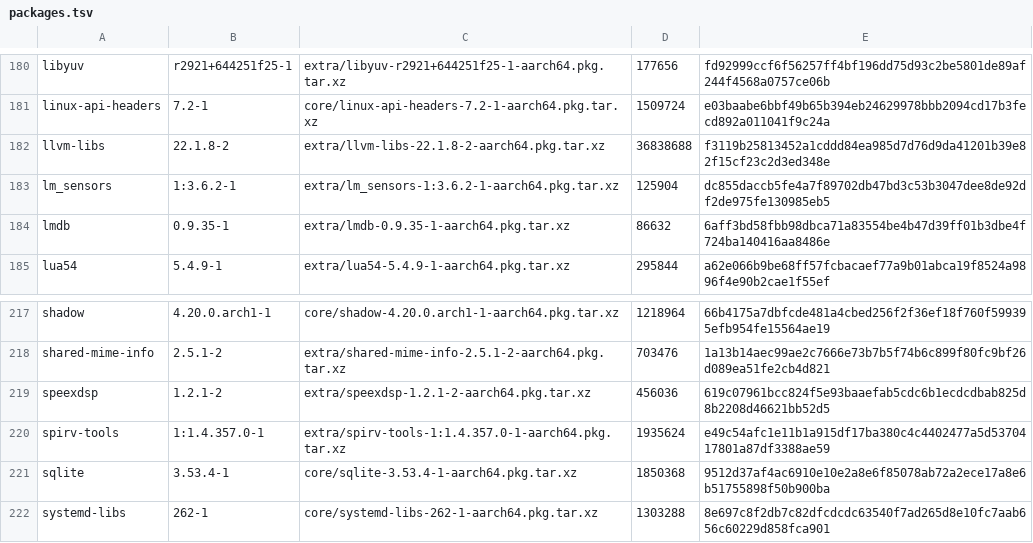
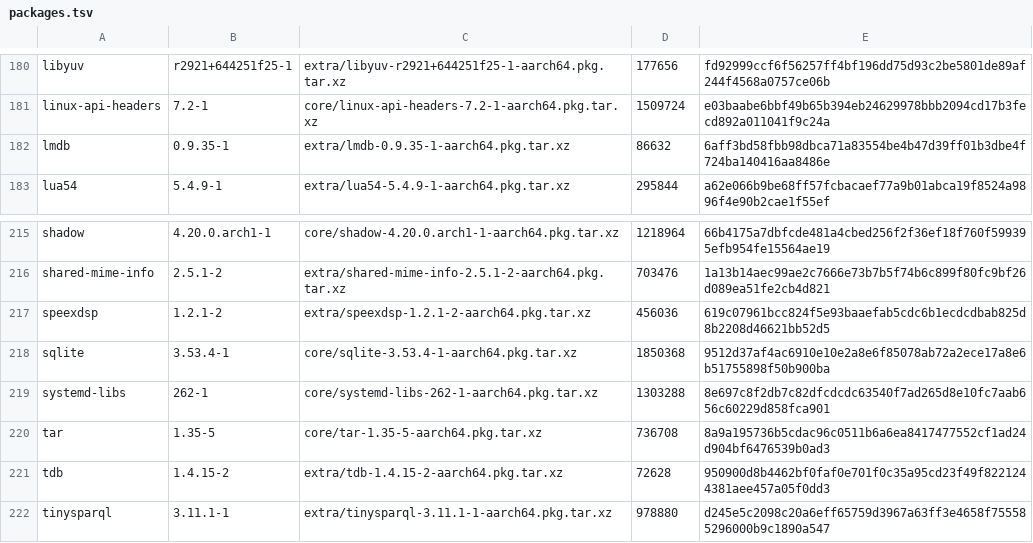
Before and after one commit to sanogueralorenzo/sanogueralorenzo.github.io, a TSV file: tools/androidsteam/native/runtime/packages.tsv, drawn as a sheet; only a part is shown, gaps mark what is left out; the shorter side is filled out with more unchanged rows; the diff names each change by its address in the sheet, - before the commit and + after, or states it on an @@ line.

Commit message:
Build and validate a smaller Zink-only Arch Steam runtime

```diff
--- a/tools/androidsteam/native/runtime/packages.tsv
+++ b/tools/androidsteam/native/runtime/packages.tsv
-row 182: llvm-libs | 22.1.8-2 | extra/llvm-libs-22.1.8-2-aarch64.pkg.tar.xz | 36838688 | f3119b25813452a1cddd84ea985d7d76d9da41201b39e82f15cf23c2d3ed348e
-row 183: lm_sensors | 1:3.6.2-1 | extra/lm_sensors-1:3.6.2-1-aarch64.pkg.tar.xz | 125904 | dc855daccb5fe4a7f89702db47bd3c53b3047dee8de92df2de975fe130985eb5
-row 220: spirv-tools | 1:1.4.357.0-1 | extra/spirv-tools-1:1.4.357.0-1-aarch64.pkg.tar.xz | 1935624 | e49c54afc1e11b1a915df17ba380c4c4402477a5d5370417801a87df3388ae59
```
Also changed, not shown: tools/androidsteam/native/runtime/sources.tsv, 14 other files.
